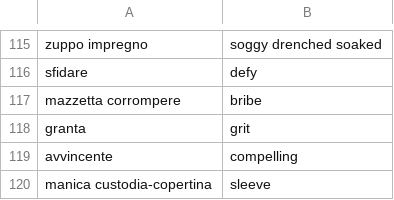
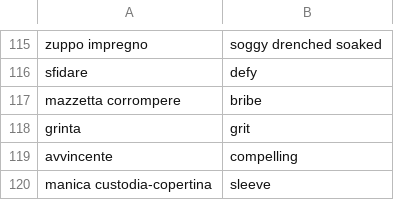
Before and after one commit to Chiquadro841/english_app, a CSV file: words_adjectives.csv, drawn as a sheet; only a part is shown, gaps mark what is left out.

Commit message:
Update words_adjectives.csv

```diff
--- a/words_adjectives.csv
+++ b/words_adjectives.csv
@@ -117,3 +117,3 @@ sfidare,defy
 mazzetta corrompere,bribe
-granta,grit
+grinta,grit
 avvincente,compelling
```
